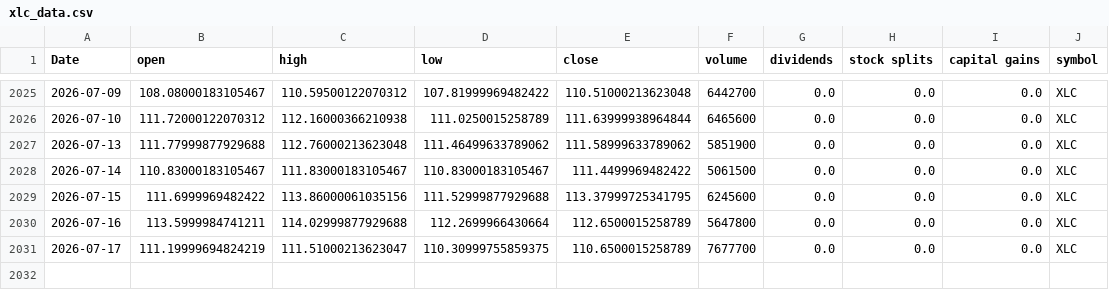
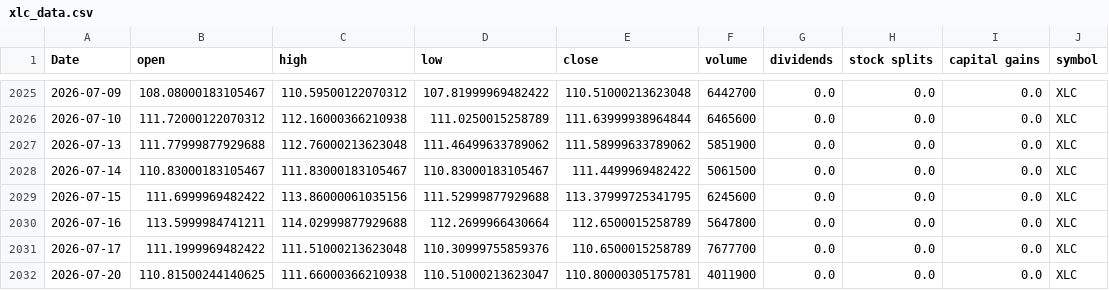
Before and after one commit to Akishai18/Market-Regime, a CSV file: data/sectors/xlc_data.csv, drawn as a sheet; only a part is shown, gaps mark what is left out.

```diff
--- a/data/sectors/xlc_data.csv
+++ b/data/sectors/xlc_data.csv
@@ -2030,2 +2030,3 @@ Date,open,high,low,close,volume,dividends,stock splits,capital gains,symbol
 2026-07-16,113.5999984741211,114.02999877929688,112.2699966430664,112.6500015258789,5647800,0.0,0.0,0.0,XLC
-2026-07-17,111.19999694824219,111.51000213623047,110.30999755859375,110.6500015258789,7677700,0.0,0.0,0.0,XLC
+2026-07-17,111.1999969482422,111.51000213623048,110.30999755859376,110.6500015258789,7677700,0.0,0.0,0.0,XLC
+2026-07-20,110.81500244140625,111.66000366210938,110.51000213623047,110.80000305175781,4011900,0.0,0.0,0.0,XLC
```
Also changed, not shown: data/sectors/xlb_data.csv, data/sectors/xle_data.csv, 45 other files.
